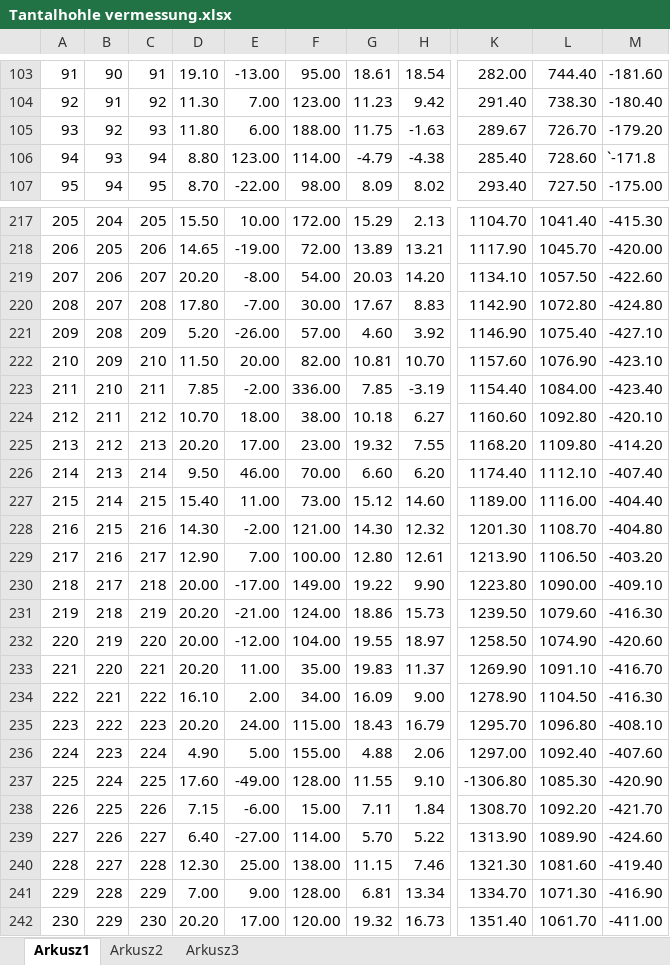
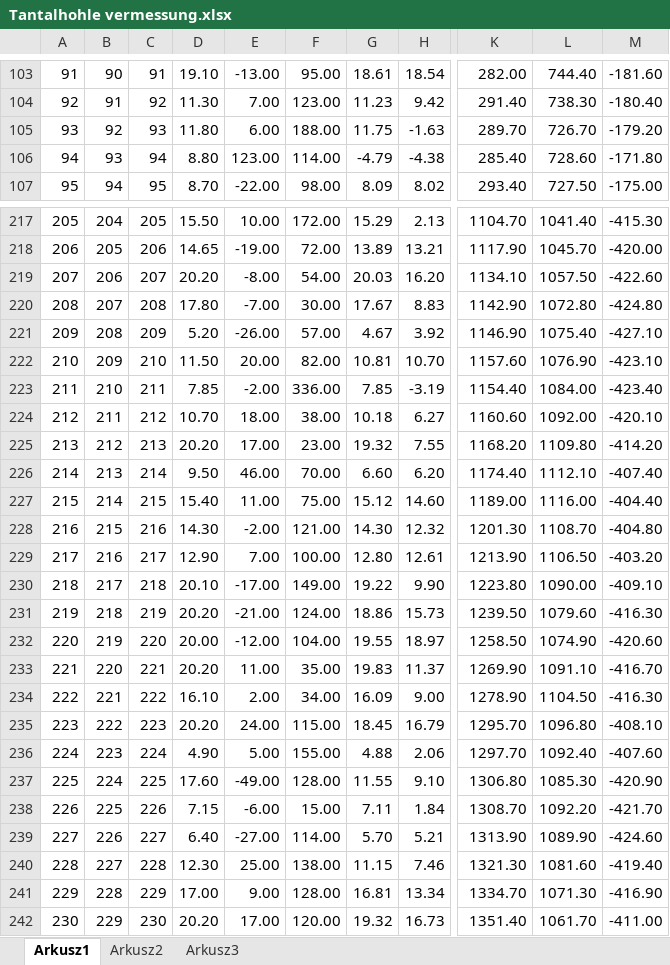
Before and after one commit to dlubom/test2, an Excel workbook: 030-Tantalhohle/1/Tantalhohle vermessung.xlsx, sheet Arkusz1, drawn as a sheet; only a part is shown, gaps mark what is left out; values as stored, in another font and other column widths than the file's, no borders; the diff covers the shown part only; the diff names each change by its address in the sheet, - before the commit and + after, or states it on an @@ line.

```diff
--- a/030-Tantalhohle/1/Tantalhohle vermessung.xlsx (sheet Arkusz1)
+++ b/030-Tantalhohle/1/Tantalhohle vermessung.xlsx (sheet Arkusz1)
-K105: 289.67
+K105: 289.70
-M106: `-171.8
+M106: -171.80
-H219: 14.20
+H219: 16.20
-G221: 4.60
+G221: 4.67
-L224: 1092.80
+L224: 1092.00
-F227: 73.00
+F227: 75.00
-D230: 20.00
+D230: 20.10
-G235: 18.43
+G235: 18.45
-K236: 1297.00
+K236: 1297.70
-K237: -1306.80
+K237: 1306.80
-H239: 5.22
+H239: 5.21
-D241: 7.00
+D241: 17.00
-G241: 6.81
+G241: 16.81
```
Also changed, not shown: 33 edited cells elsewhere in this sheet, 3 other files.
